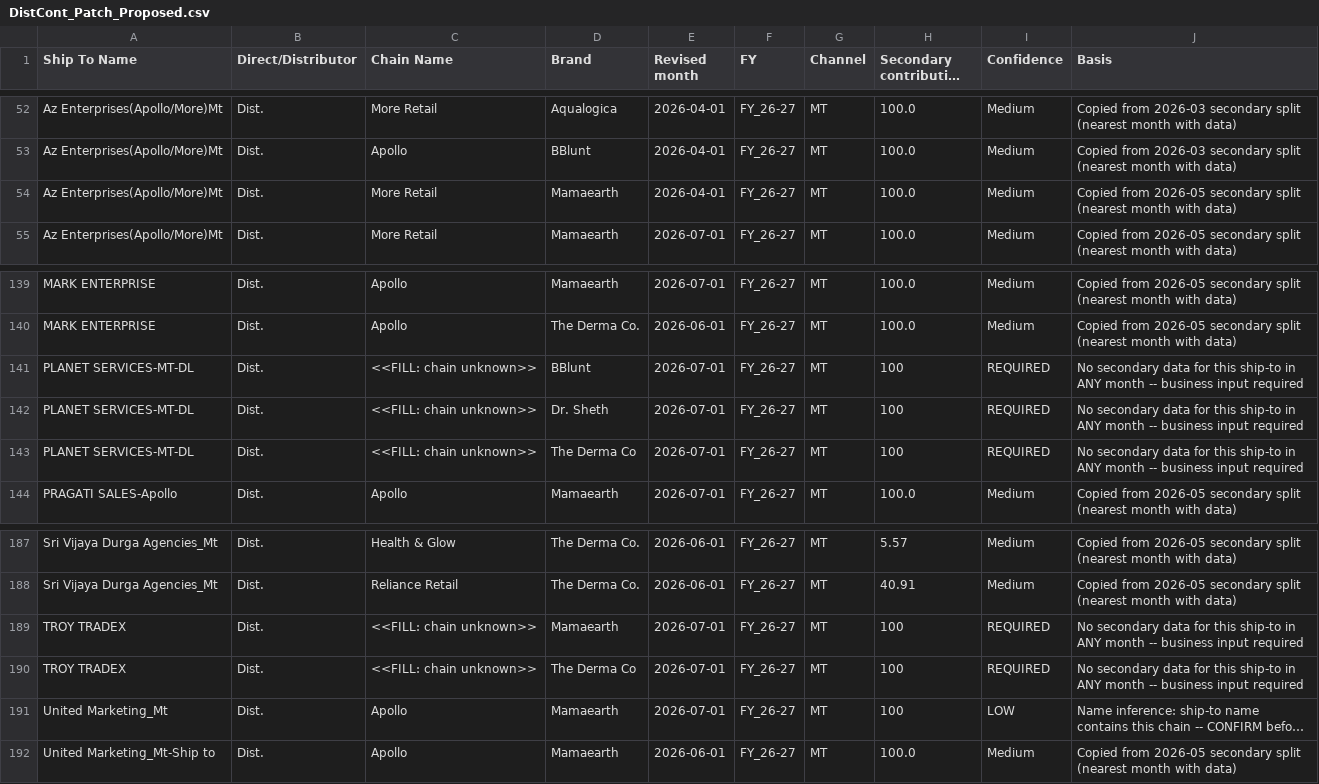
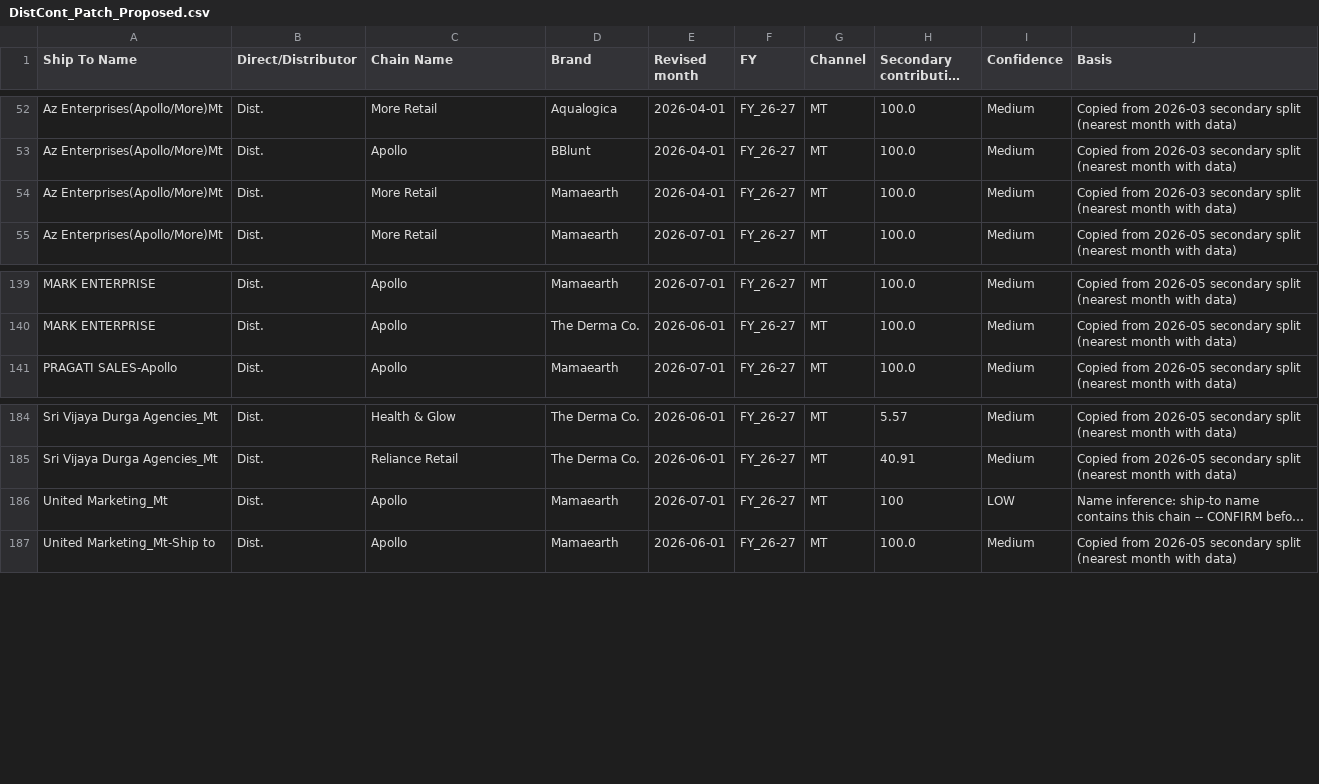
Before and after one commit to aswalsheshant-cell/mt-dashboard, a CSV file: PowerBI/SeedData/Mapping/DistCont_Patch_Proposed.csv, drawn as a sheet; only a part is shown, gaps mark what is left out; long unchanged cells end in …; the diff names each change by its address in the sheet, - before the commit and + after, or states it on an @@ line.

```diff
--- a/PowerBI/SeedData/Mapping/DistCont_Patch_Proposed.csv
+++ b/PowerBI/SeedData/Mapping/DistCont_Patch_Proposed.csv
-J54 (Basis): Copied from 2026-05 secondary split…
+J54 (Basis): Copied from 2026-03 secondary split…
-row 141: PLANET SERVICES-MT-DL | Dist. | <<FILL: chain unknown>> | BBlunt | 2026-07-01 | FY_26-27 | MT | 100 | REQUIRED | No secondary data for this ship-to in ANY month -- business input required
-row 142: PLANET SERVICES-MT-DL | Dist. | <<FILL: chain unknown>> | Dr. Sheth | 2026-07-01 | FY_26-27 | MT | 100 | REQUIRED | No secondary data for this ship-to in ANY month -- business input required
-row 143: PLANET SERVICES-MT-DL | Dist. | <<FILL: chain unknown>> | The Derma Co | 2026-07-01 | FY_26-27 | MT | 100 | REQUIRED | No secondary data for this ship-to in ANY month -- business input required
-row 189: TROY TRADEX | Dist. | <<FILL: chain unknown>> | Mamaearth | 2026-07-01 | FY_26-27 | MT | 100 | REQUIRED | No secondary data for this ship-to in ANY month -- business input required
-row 190: TROY TRADEX | Dist. | <<FILL: chain unknown>> | The Derma Co | 2026-07-01 | FY_26-27 | MT | 100 | REQUIRED | No secondary data for this ship-to in ANY month -- business input required
```
Also changed, not shown: 3 other files.
